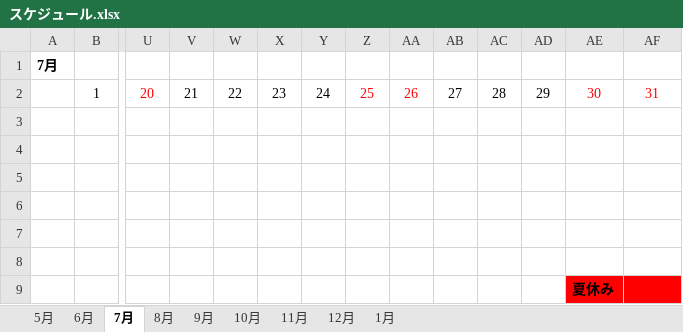
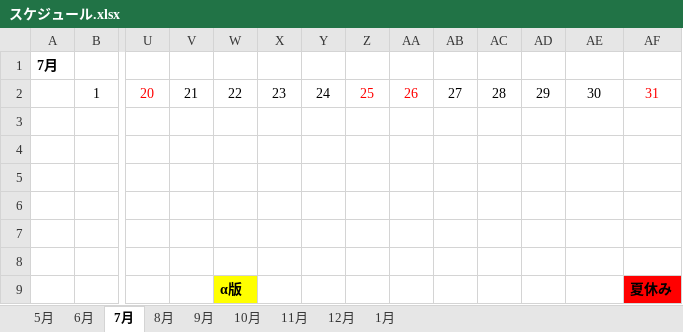
Before and after one commit to ArakiYusuke-Ohara/Textbook, an Excel workbook: ゲーム科2年/00_前期/ゲーム開発Ⅱ/スケジュール.xlsx, sheet 7月, drawn as a sheet; only a part is shown, gaps mark what is left out; values as stored, in another font and other column widths than the file's, no borders; removed rows and columns are numbered as before the commit, all else as after; rows hold the shown columns only; the diff names each change by its address in the sheet, - before the commit and + after, or states it on an @@ line.

```diff
--- a/ゲーム科2年/00_前期/ゲーム開発Ⅱ/スケジュール.xlsx (sheet 7月)
+++ b/ゲーム科2年/00_前期/ゲーム開発Ⅱ/スケジュール.xlsx (sheet 7月)
-AE2 text colour: #FF0000
+AE2 text colour: black
-row 9:  |  |  |  |  |  |  |  |  |  |  |  | 夏休み
+row 9:  |  |  |  | α版 |  |  |  |  |  |  |  |  | 夏休み
```
Also changed, not shown: sheet 1月, sheet 11月, sheet 5月, sheet 9月, sheet 10月, sheet 6月, 4 other files.
